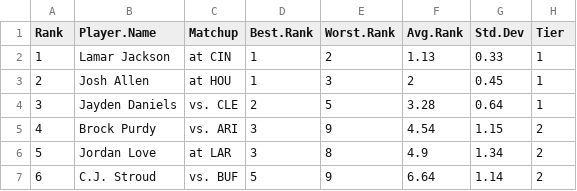
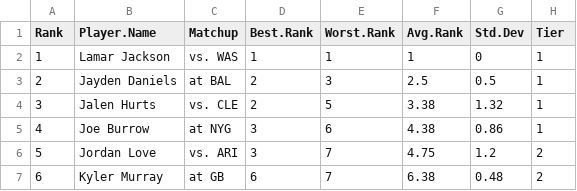
Before and after one commit to makoncline/fantasy-tiers, a CSV file: public/data/rankings/QB-std-rankings-raw.csv, drawn as a sheet; only a part is shown; the diff covers the shown part only.

```diff
--- a/public/data/rankings/QB-std-rankings-raw.csv
+++ b/public/data/rankings/QB-std-rankings-raw.csv
@@ -1,7 +1,7 @@
 "Rank","Player.Name","Matchup","Best.Rank","Worst.Rank","Avg.Rank","Std.Dev","Tier"
-1,"Lamar Jackson","at CIN",1,2,1.13,0.33,"1"
-2,"Josh Allen","at HOU",1,3,2,0.45,"1"
-3,"Jayden Daniels","vs. CLE",2,5,3.28,0.64,"1"
-4,"Brock Purdy","vs. ARI",3,9,4.54,1.15,"2"
-5,"Jordan Love","at LAR",3,8,4.9,1.34,"2"
-6,"C.J. Stroud","vs. BUF",5,9,6.64,1.14,"2"
+1,"Lamar Jackson","vs. WAS",1,1,1,0,"1"
+2,"Jayden Daniels","at BAL",2,3,2.5,0.5,"1"
+3,"Jalen Hurts","vs. CLE",2,5,3.38,1.32,"1"
+4,"Joe Burrow","at NYG",3,6,4.38,0.86,"1"
+5,"Jordan Love","vs. ARI",3,7,4.75,1.2,"2"
+6,"Kyler Murray","at GB",6,7,6.38,0.48,"2"
```
Also changed, not shown: 119 edited cells elsewhere in this file, public/data/rankings/FLEX-half-rankings-raw.csv, public/data/rankings/RB-half-rankings-raw.csv, 49 other files.
